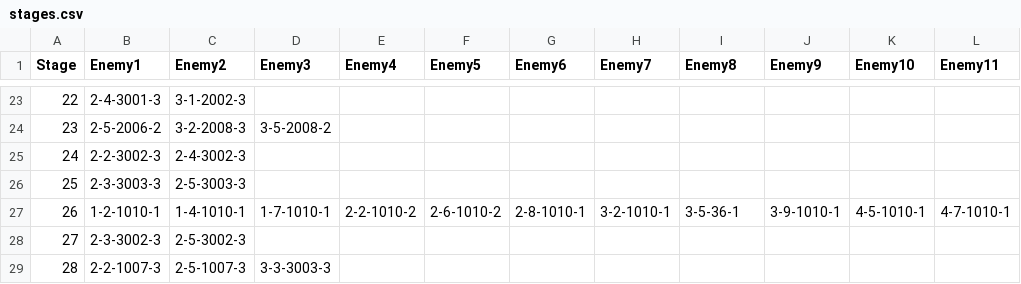
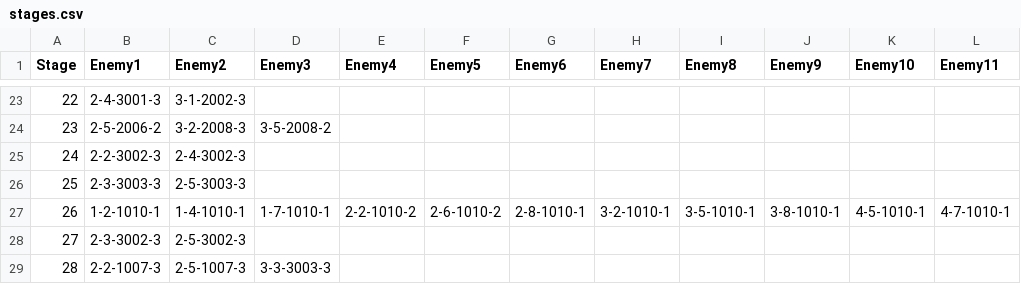
Before and after one commit to Knivelty/Zenith, a CSV file: packages/data/stages.csv, drawn as a sheet; only a part is shown, gaps mark what is left out.

Commit message:
fix: data err

```diff
--- a/packages/data/stages.csv
+++ b/packages/data/stages.csv
@@ -26,3 +26,3 @@
 25,"2-3-3003-3","2-5-3003-3",,,,,,,,,
-26,"1-2-1010-1","1-4-1010-1","1-7-1010-1","2-2-1010-2","2-6-1010-2","2-8-1010-1","3-2-1010-1","3-5-36-1","3-9-1010-1","4-5-1010-1","4-7-1010-1"
+26,"1-2-1010-1","1-4-1010-1","1-7-1010-1","2-2-1010-2","2-6-1010-2","2-8-1010-1","3-2-1010-1","3-5-1010-1","3-8-1010-1","4-5-1010-1","4-7-1010-1"
 27,"2-3-3002-3","2-5-3002-3",,,,,,,,,
```
